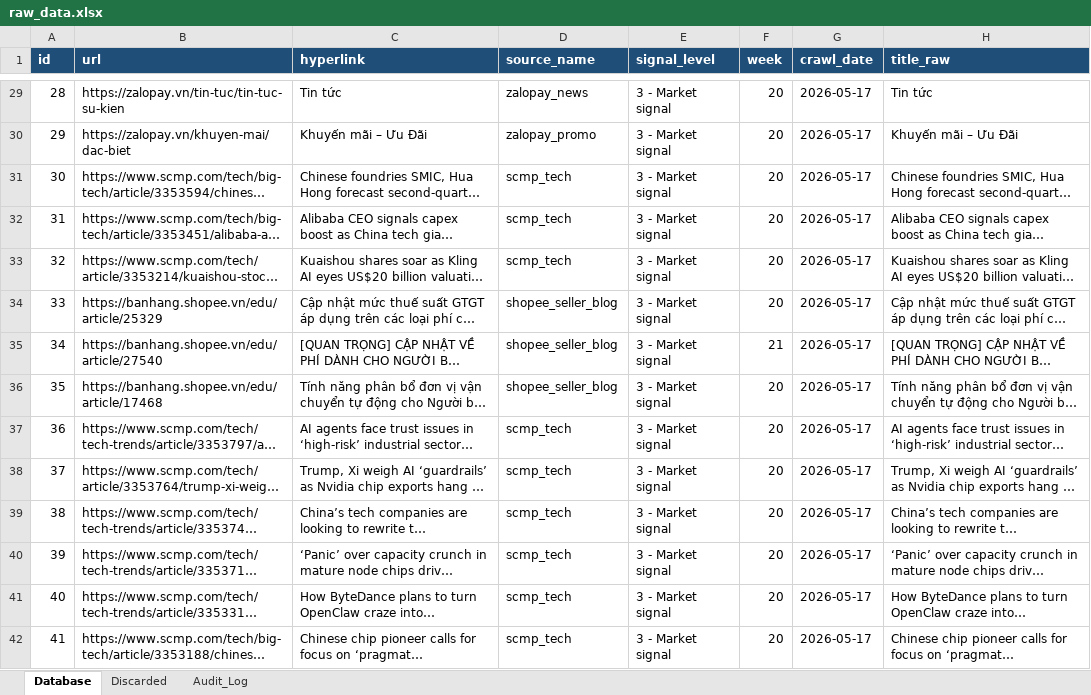
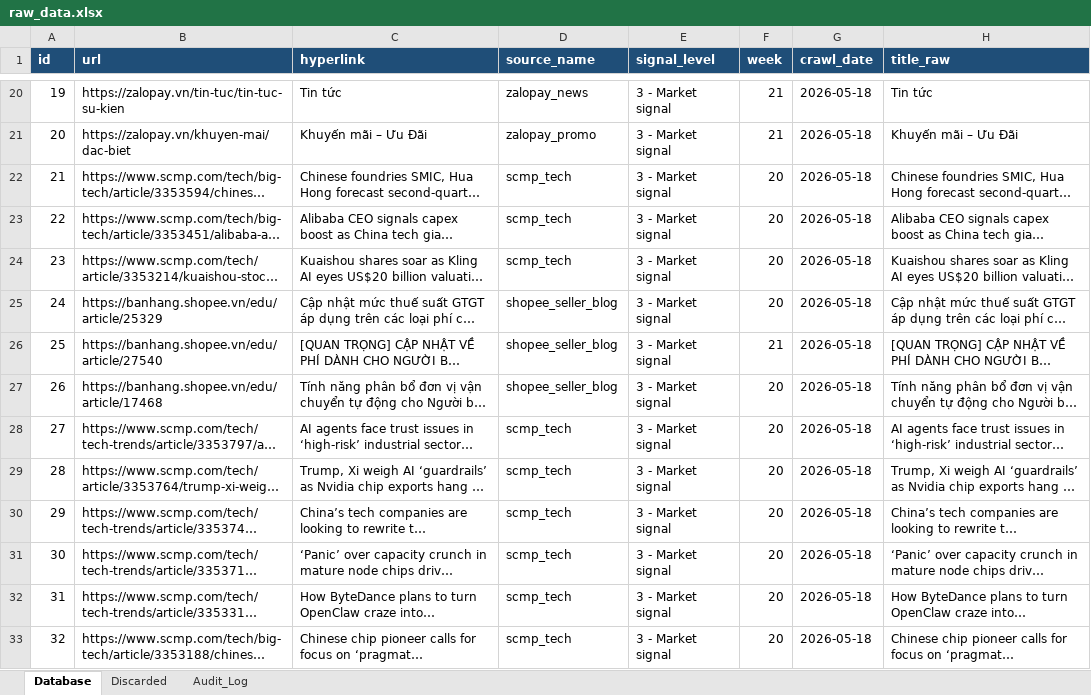
Before and after one commit to Hienhd15411/MR, an Excel workbook: output/raw_data.xlsx, sheet Database, drawn as a sheet; only a part is shown, gaps mark what is left out; long unchanged cells end in …; values as stored, in another font and other column widths than the file's, no borders; addresses are those after the commit; the diff covers the shown part only; the diff names each change by its address in the sheet, - before the commit and + after, or states it on an @@ line.

```diff
--- a/output/raw_data.xlsx (sheet Database)
+++ b/output/raw_data.xlsx (sheet Database)
@@ column A (id) renumbered from row 3 down @@
-F20:F21 (week): 20
+F20:F21 (week): 21
-G20:G33 (crawl_date): 2026-05-17
+G20:G33 (crawl_date): 2026-05-18
```
Also changed, not shown: 2 added rows, 11 removed rows and 103 edited cells elsewhere in this sheet, sheet Discarded, sheet Audit_Log, 1 other file.
